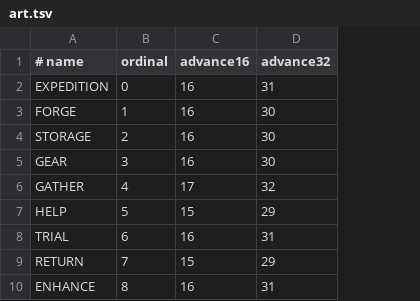
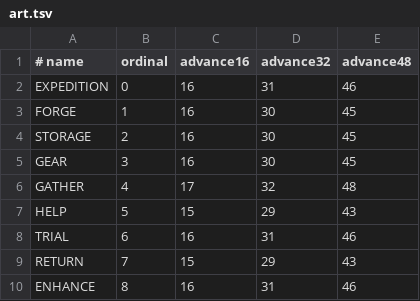
Before and after one commit to retardedgyai/Projects-V2, a TSV file: server-minestom/src/main/resources/core-ui-pack/assets/projects/menu/art.tsv, drawn as a sheet; only a part is shown; the diff names each change by its address in the sheet, - before the commit and + after, or states it on an @@ line.

```diff
--- a/server-minestom/src/main/resources/core-ui-pack/assets/projects/menu/art.tsv
+++ b/server-minestom/src/main/resources/core-ui-pack/assets/projects/menu/art.tsv
+column E (advance48), rows 2-10: 46 | 45 | 45 | 45 | 48 | 43 | 46 | 43 | 46
```
Also changed, not shown: server-minestom/src/main/resources/core-ui-pack/assets/projects/menu/glyphs.tsv, 58 other files.
